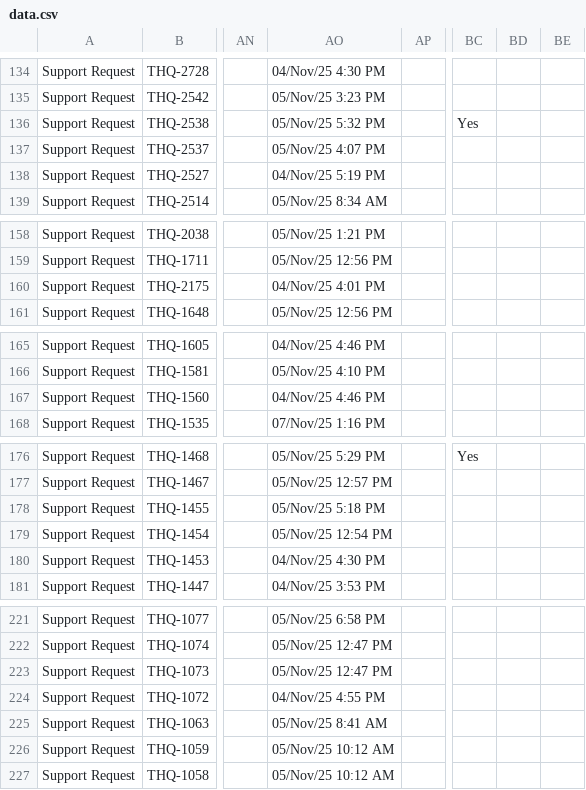
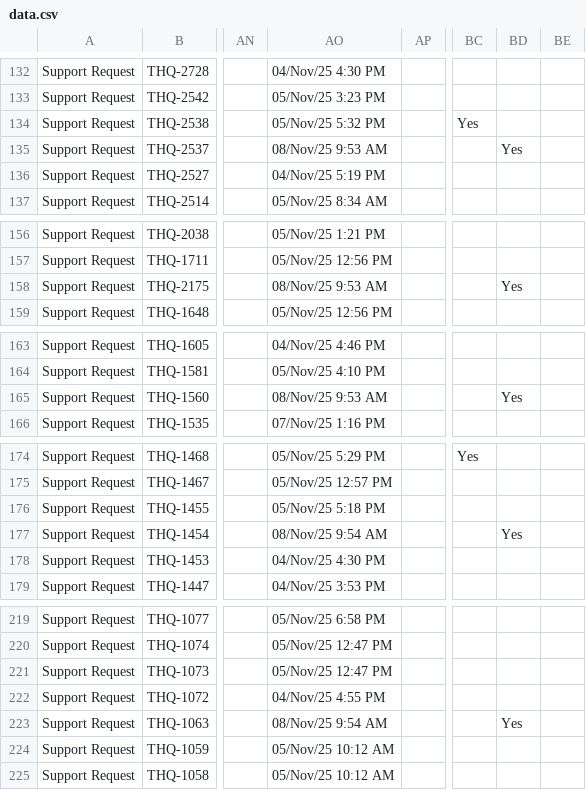
Before and after one commit to akennedynewton-spec/team-hq-ticket-dashboard, a CSV file: data.csv, drawn as a sheet; only a part is shown, gaps mark what is left out; addresses are those after the commit; the diff covers the shown part only; the diff names each change by its address in the sheet, - before the commit and + after, or states it on an @@ line.

```diff
--- a/data.csv
+++ b/data.csv
-AO135: 05/Nov/25 4:07 PM
+AO135: 08/Nov/25 9:53 AM
-BD135: (empty)
+BD135: Yes
-AO158: 04/Nov/25 4:01 PM
+AO158: 08/Nov/25 9:53 AM
-BD158: (empty)
+BD158: Yes
-AO165: 04/Nov/25 4:46 PM
+AO165: 08/Nov/25 9:53 AM
-BD165: (empty)
+BD165: Yes
-AO177: 05/Nov/25 12:54 PM
+AO177: 08/Nov/25 9:54 AM
-BD177: (empty)
+BD177: Yes
-AO223: 05/Nov/25 8:41 AM
+AO223: 08/Nov/25 9:54 AM
-BD223: (empty)
+BD223: Yes
```
Also changed, not shown: 2 removed rows and 36 edited cells elsewhere in this file.
